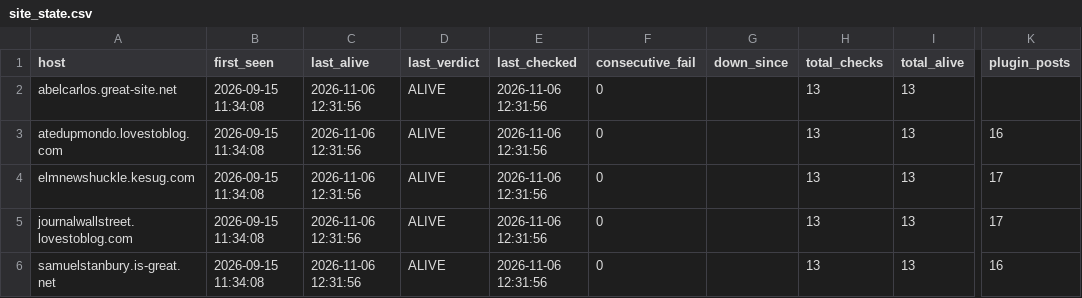
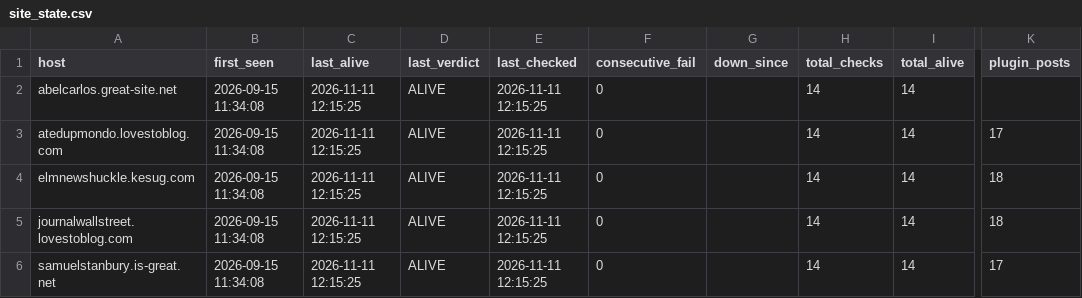
Before and after one commit to 3nochele/newtestc, a CSV file: state/site_state.csv, drawn as a sheet; only a part is shown, gaps mark what is left out; the diff names each change by its address in the sheet, - before the commit and + after, or states it on an @@ line.

```diff
--- a/state/site_state.csv
+++ b/state/site_state.csv
-C2:C6 (last_alive): 2026-11-06 12:31:56
+C2:C6 (last_alive): 2026-11-11 12:15:25
-E2:E6 (last_checked): 2026-11-06 12:31:56
+E2:E6 (last_checked): 2026-11-11 12:15:25
-H2:H6 (total_checks): 13
+H2:H6 (total_checks): 14
-I2:I6 (total_alive): 13
+I2:I6 (total_alive): 14
-K3 (plugin_posts): 16
+K3 (plugin_posts): 17
-K4:K5 (plugin_posts): 17
+K4:K5 (plugin_posts): 18
-K6 (plugin_posts): 16
+K6 (plugin_posts): 17
```
Also changed, not shown: state/history.csv, 1 other file.
